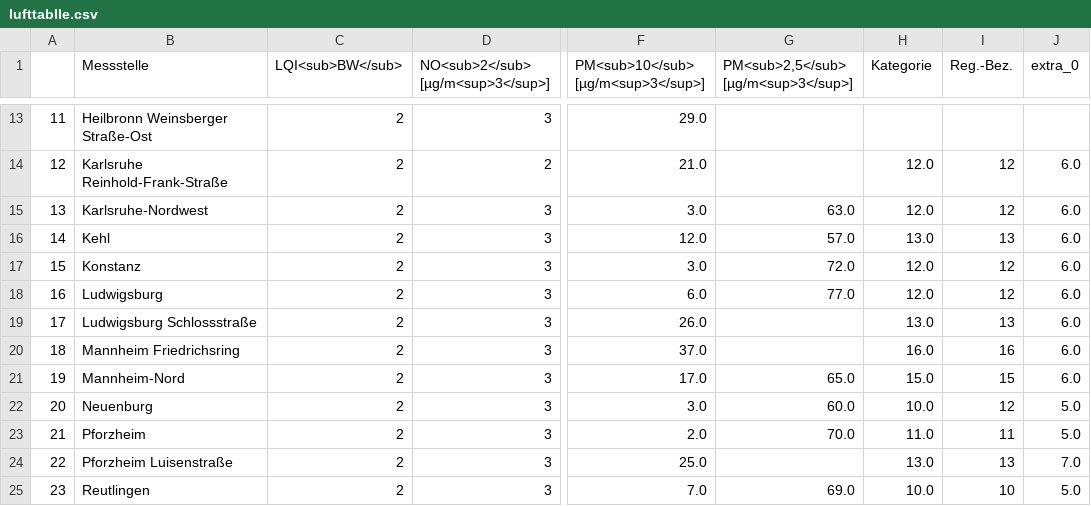
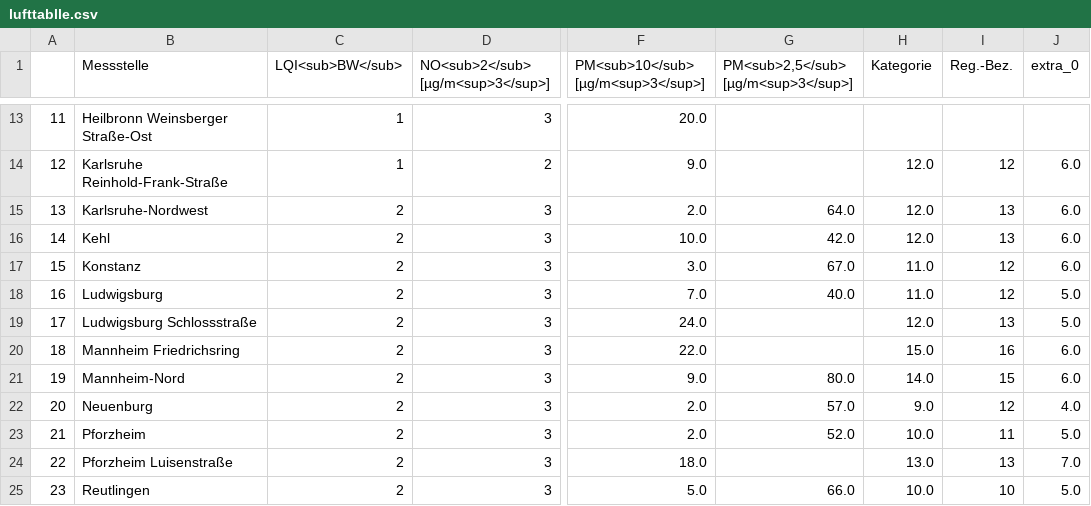
Before and after one commit to Sprossenboxer/feinstaub_bw, a CSV file: lufttablle.csv, drawn as a sheet; only a part is shown, gaps mark what is left out; the diff covers the shown part only; the diff names each change by its address in the sheet, - before the commit and + after, or states it on an @@ line.

```diff
--- a/lufttablle.csv
+++ b/lufttablle.csv
-C13:C14 (LQI<sub>BW</sub>): 2
+C13:C14 (LQI<sub>BW</sub>): 1
-F13: 29.0
+F13: 20.0
-F14: 21.0
+F14: 9.0
-F15: 3.0
+F15: 2.0
-G15: 63.0
+G15: 64.0
-I15 (Reg.-Bez.): 12
+I15 (Reg.-Bez.): 13
-F16: 12.0
+F16: 10.0
-G16: 57.0
+G16: 42.0
-H16 (Kategorie): 13.0
+H16 (Kategorie): 12.0
-G17: 72.0
+G17: 67.0
-H17:H18 (Kategorie): 12.0
+H17:H18 (Kategorie): 11.0
-F18: 6.0
+F18: 7.0
-G18: 77.0
+G18: 40.0
-J18:J19 (extra_0): 6.0
+J18:J19 (extra_0): 5.0
-F19: 26.0
+F19: 24.0
-H19 (Kategorie): 13.0
+H19 (Kategorie): 12.0
-F20: 37.0
+F20: 22.0
-H20 (Kategorie): 16.0
+H20 (Kategorie): 15.0
-F21: 17.0
+F21: 9.0
-G21: 65.0
+G21: 80.0
-H21 (Kategorie): 15.0
+H21 (Kategorie): 14.0
-F22: 3.0
+F22: 2.0
-G22: 60.0
+G22: 57.0
-H22 (Kategorie): 10.0
+H22 (Kategorie): 9.0
-J22 (extra_0): 5.0
+J22 (extra_0): 4.0
-G23: 70.0
+G23: 52.0
-H23 (Kategorie): 11.0
+H23 (Kategorie): 10.0
-F24: 25.0
+F24: 18.0
-F25: 7.0
+F25: 5.0
-G25: 69.0
+G25: 66.0
```
Also changed, not shown: 72 edited cells elsewhere in this file.
